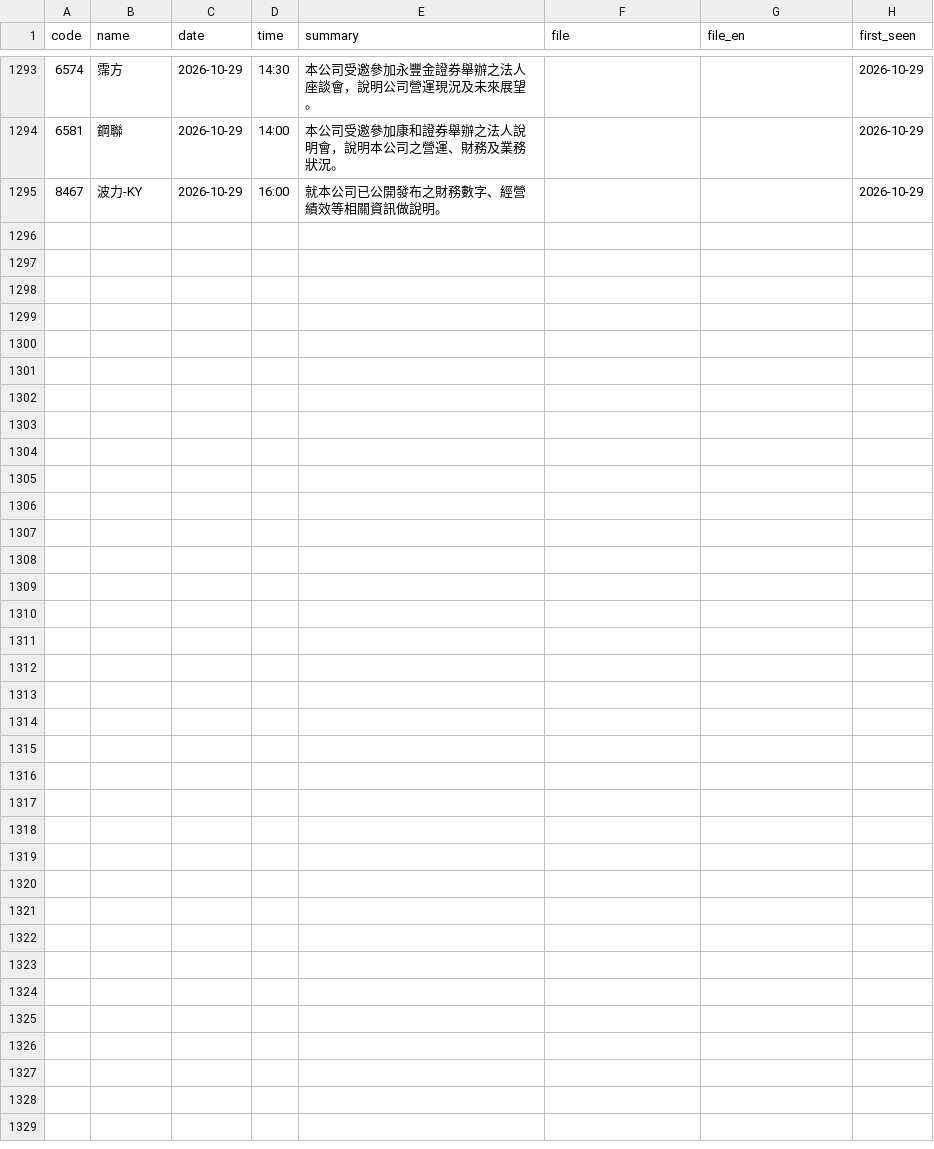
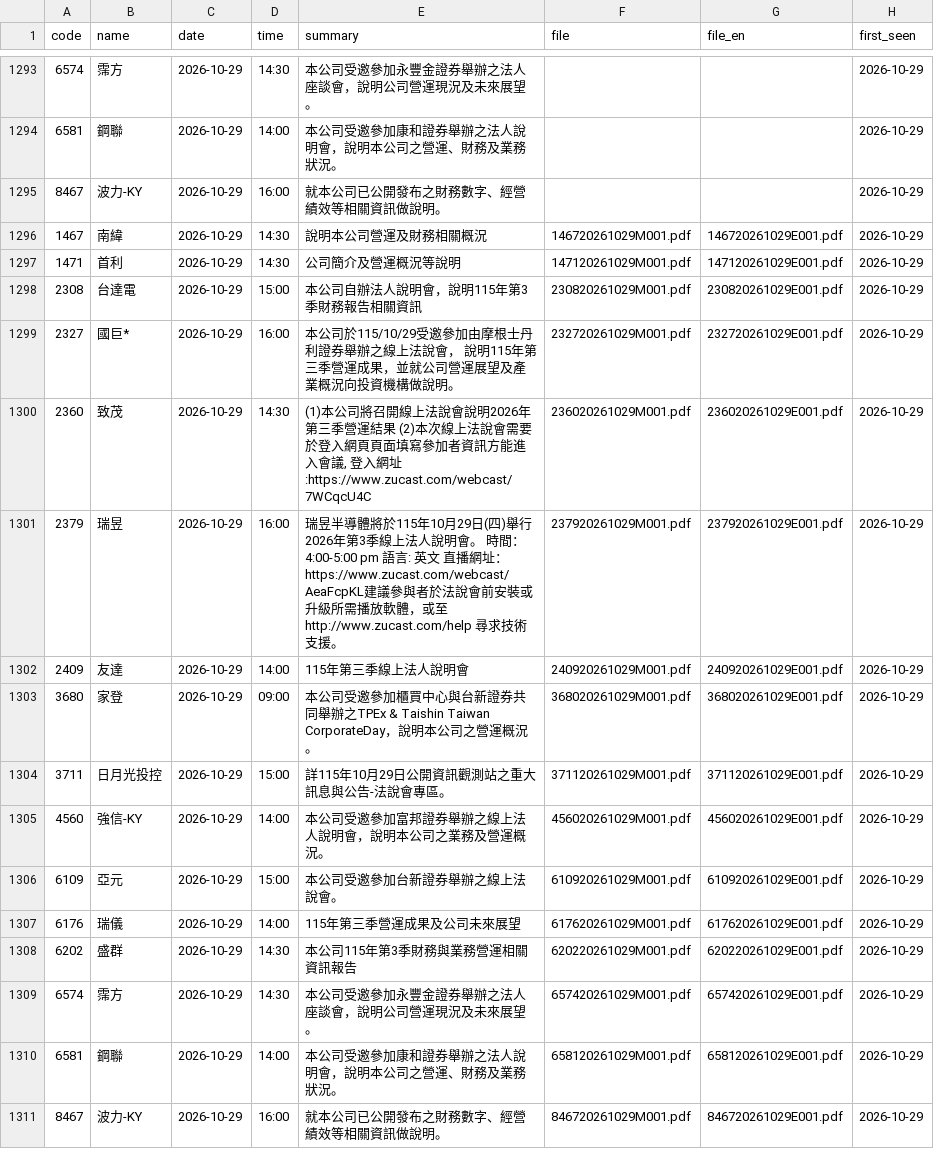
Before and after one commit to metallicatw/tw-six-metrics, a CSV file: data/aipick/talks/index.csv, drawn as a sheet; only a part is shown, gaps mark what is left out; the diff names each change by its address in the sheet, - before the commit and + after, or states it on an @@ line.

```diff
--- a/data/aipick/talks/index.csv
+++ b/data/aipick/talks/index.csv
+row 1296: 1467 | 南緯 | 2026-10-29 | 14:30 | 說明本公司營運及財務相關概況 | 146720261029M001.pdf | 146720261029E001.pdf | 2026-10-29
+row 1297: 1471 | 首利 | 2026-10-29 | 14:30 | 公司簡介及營運概況等說明 | 147120261029M001.pdf | 147120261029E001.pdf | 2026-10-29
+row 1298: 2308 | 台達電 | 2026-10-29 | 15:00 | 本公司自辦法人說明會，說明115年第3季財務報告相關資訊 | 230820261029M001.pdf | 230820261029E001.pdf | 2026-10-29
+row 1299: 2327 | 國巨* | 2026-10-29 | 16:00 | 本公司於115/10/29受邀參加由摩根士丹利證券舉辦之線上法說會， 說明115年第三季營運成果，並就公司營運展望及產業概況向投資機構做說明。 | 232720261029M001.pdf | 232720261029E001.pdf | 2026-10-29
+row 1300: 2360 | 致茂 | 2026-10-29 | 14:30 | (1)本公司將召開線上法說會說明2026年第三季營運結果 (2)本次線上法說會需要於登入網頁頁面填寫參加者資訊方能進入會議, 登入網址:https://www.zucast.com/webcast/7WCqcU4C | 236020261029M001.pdf | 236020261029E001.pdf | 2026-10-29
+row 1301: 2379 | 瑞昱 | 2026-10-29 | 16:00 | 瑞昱半導體將於115年10月29日(四)舉行2026年第3季線上法人說明會。 時間：4:00-5:00 pm 語言: 英文 直播網址：https://www.zucast.com/webcast/AeaFcpKL建議參與者於法說會前安裝或升級所需播放軟體，或至http://www.zucast.com/help 尋求技術支援。 | 237920261029M001.pdf | 237920261029E001.pdf | 2026-10-29
+row 1302: 2409 | 友達 | 2026-10-29 | 14:00 | 115年第三季線上法人說明會 | 240920261029M001.pdf | 240920261029E001.pdf | 2026-10-29
+row 1303: 3680 | 家登 | 2026-10-29 | 09:00 | 本公司受邀參加櫃買中心與台新證券共同舉辦之TPEx & Taishin Taiwan CorporateDay，說明本公司之營運概況。 | 368020261029M001.pdf | 368020261029E001.pdf | 2026-10-29
+row 1304: 3711 | 日月光投控 | 2026-10-29 | 15:00 | 詳115年10月29日公開資訊觀測站之重大訊息與公告-法說會專區。 | 371120261029M001.pdf | 371120261029E001.pdf | 2026-10-29
+row 1305: 4560 | 強信-KY | 2026-10-29 | 14:00 | 本公司受邀參加富邦證券舉辦之線上法人說明會，說明本公司之業務及營運概況。 | 456020261029M001.pdf | 456020261029E001.pdf | 2026-10-29
+row 1306: 6109 | 亞元 | 2026-10-29 | 15:00 | 本公司受邀參加台新證券舉辦之線上法說會。 | 610920261029M001.pdf | 610920261029E001.pdf | 2026-10-29
+row 1307: 6176 | 瑞儀 | 2026-10-29 | 14:00 | 115年第三季營運成果及公司未來展望 | 617620261029M001.pdf | 617620261029E001.pdf | 2026-10-29
+row 1308: 6202 | 盛群 | 2026-10-29 | 14:30 | 本公司115年第3季財務與業務營運相關資訊報告 | 620220261029M001.pdf | 620220261029E001.pdf | 2026-10-29
+row 1309: 6574 | 霈方 | 2026-10-29 | 14:30 | 本公司受邀參加永豐金證券舉辦之法人座談會，說明公司營運現況及未來展望。 | 657420261029M001.pdf | 657420261029E001.pdf | 2026-10-29
+row 1310: 6581 | 鋼聯 | 2026-10-29 | 14:00 | 本公司受邀參加康和證券舉辦之法人說明會，說明本公司之營運、財務及業務狀況。 | 658120261029M001.pdf | 658120261029E001.pdf | 2026-10-29
+row 1311: 8467 | 波力-KY | 2026-10-29 | 16:00 | 就本公司已公開發布之財務數字、經營績效等相關資訊做說明。 | 846720261029M001.pdf | 846720261029E001.pdf | 2026-10-29
```
Also changed, not shown: data/chipflow/journal.csv, data/valuations.csv, 15 other files.
